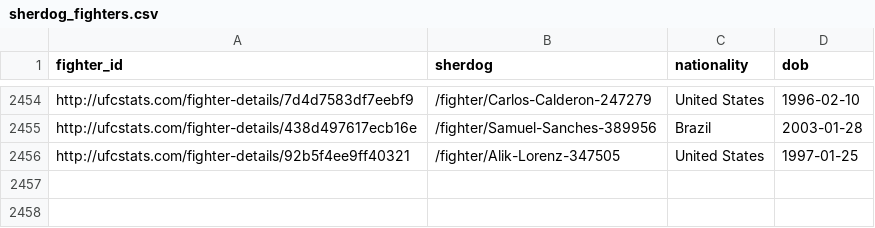
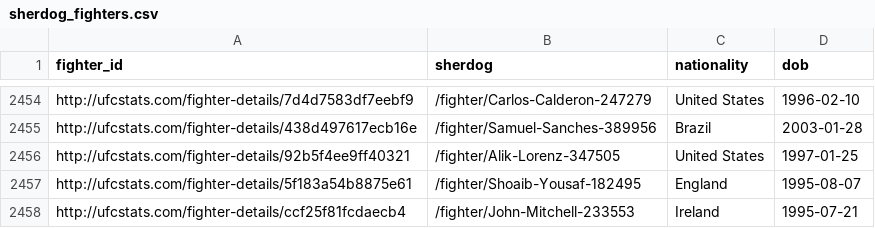
Before and after one commit to johnthewizwe23/FightIQ, a CSV file: records/sherdog_fighters.csv, drawn as a sheet; only a part is shown, gaps mark what is left out; the diff names each change by its address in the sheet, - before the commit and + after, or states it on an @@ line.

Commit message:
FightIQ update 2026-11-19 16:40 UTC

```diff
--- a/records/sherdog_fighters.csv
+++ b/records/sherdog_fighters.csv
+row 2457: http://ufcstats.com/fighter-details/5f183a54b8875e61 | /fighter/Shoaib-Yousaf-182495 | England | 1995-08-07
+row 2458: http://ufcstats.com/fighter-details/ccf25f81fcdaecb4 | /fighter/John-Mitchell-233553 | Ireland | 1995-07-21
```
Also changed, not shown: site_data/tracking.csv, 8 other files.
